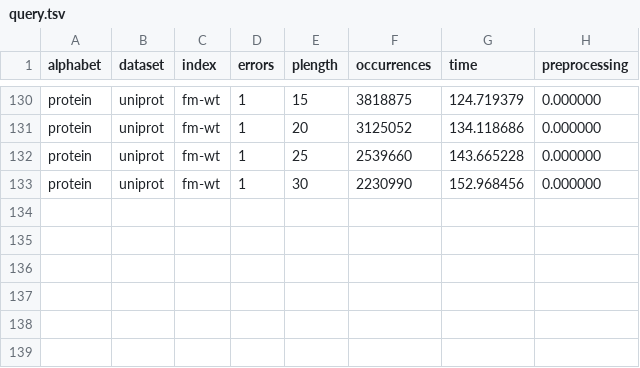
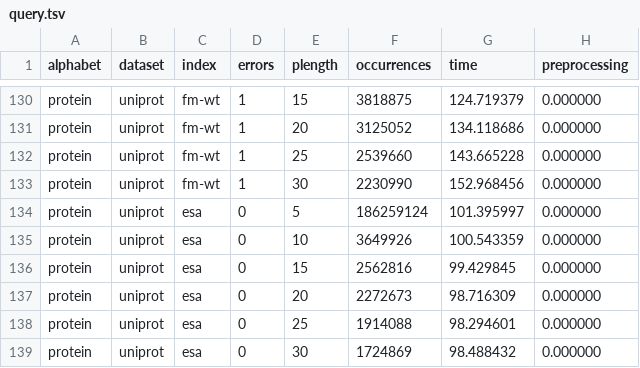
Before and after one commit to seqan/bench, a TSV file: scripts/resources/query.tsv, drawn as a sheet; only a part is shown, gaps mark what is left out; the diff names each change by its address in the sheet, - before the commit and + after, or states it on an @@ line.

```diff
--- a/scripts/resources/query.tsv
+++ b/scripts/resources/query.tsv
+row 134: protein | uniprot | esa | 0 | 5 | 186259124 | 101.395997 | 0.000000
+row 135: protein | uniprot | esa | 0 | 10 | 3649926 | 100.543359 | 0.000000
+row 136: protein | uniprot | esa | 0 | 15 | 2562816 | 99.429845 | 0.000000
+row 137: protein | uniprot | esa | 0 | 20 | 2272673 | 98.716309 | 0.000000
+row 138: protein | uniprot | esa | 0 | 25 | 1914088 | 98.294601 | 0.000000
+row 139: protein | uniprot | esa | 0 | 30 | 1724869 | 98.488432 | 0.000000
```
Also changed, not shown: scripts/resources/construct.tsv, scripts/resources/multi.tsv, 1 other file.
